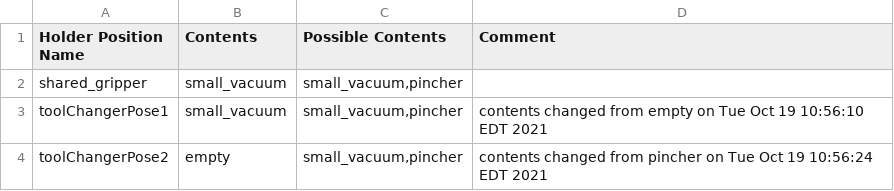
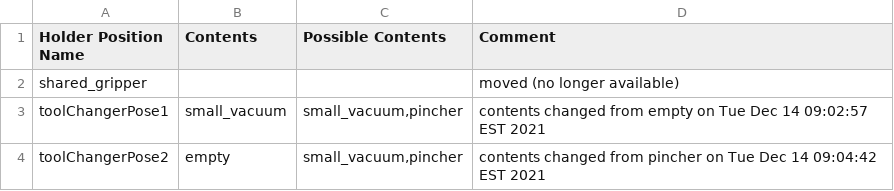
Before and after one commit to wshackle/aprs-framework, a CSV file: example_settings/fanuc_motoman_multi_system_settings/fanuc/aprs_fanuc_settings_actionsToCrclProperties.txt.toolHolderContents.csv, drawn as a sheet.

```diff
--- a/example_settings/fanuc_motoman_multi_system_settings/fanuc/aprs_fanuc_settings_actionsToCrclProperties.txt.toolHolderContents.csv
+++ b/example_settings/fanuc_motoman_multi_system_settings/fanuc/aprs_fanuc_settings_actionsToCrclProperties.txt.toolHolderContents.csv
@@ -1,4 +1,4 @@
 Holder Position Name,Contents,Possible Contents,Comment
-shared_gripper,small_vacuum,"small_vacuum,pincher",
-toolChangerPose1,small_vacuum,"small_vacuum,pincher",contents changed from empty on Tue Oct 19 10:56:10 EDT 2021
-toolChangerPose2,empty,"small_vacuum,pincher",contents changed from pincher on Tue Oct 19 10:56:24 EDT 2021
+shared_gripper,,,"moved (no longer available) "
+toolChangerPose1,small_vacuum,"small_vacuum,pincher",contents changed from empty on Tue Dec 14 09:02:57 EST 2021
+toolChangerPose2,empty,"small_vacuum,pincher",contents changed from pincher on Tue Dec 14 09:04:42 EST 2021
```
Also changed, not shown: example_settings/fanuc_motoman_multi_system_settings/motoman/motoman_aprs_settings_actionsToCrclProperties.txt.toolHolderContents.csv, 15 other files.
